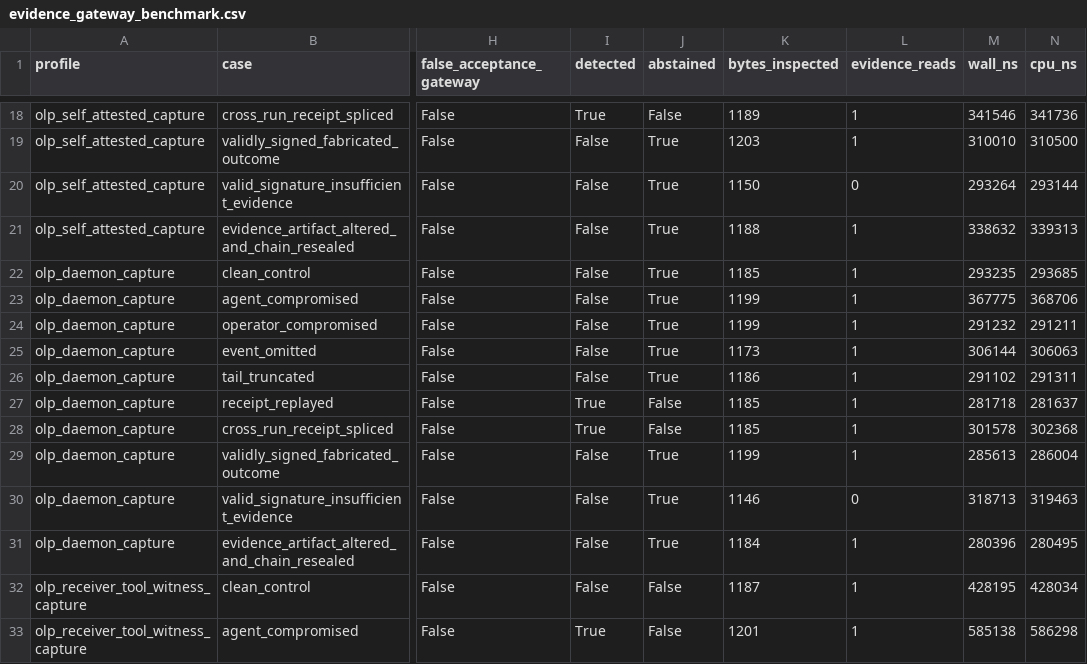
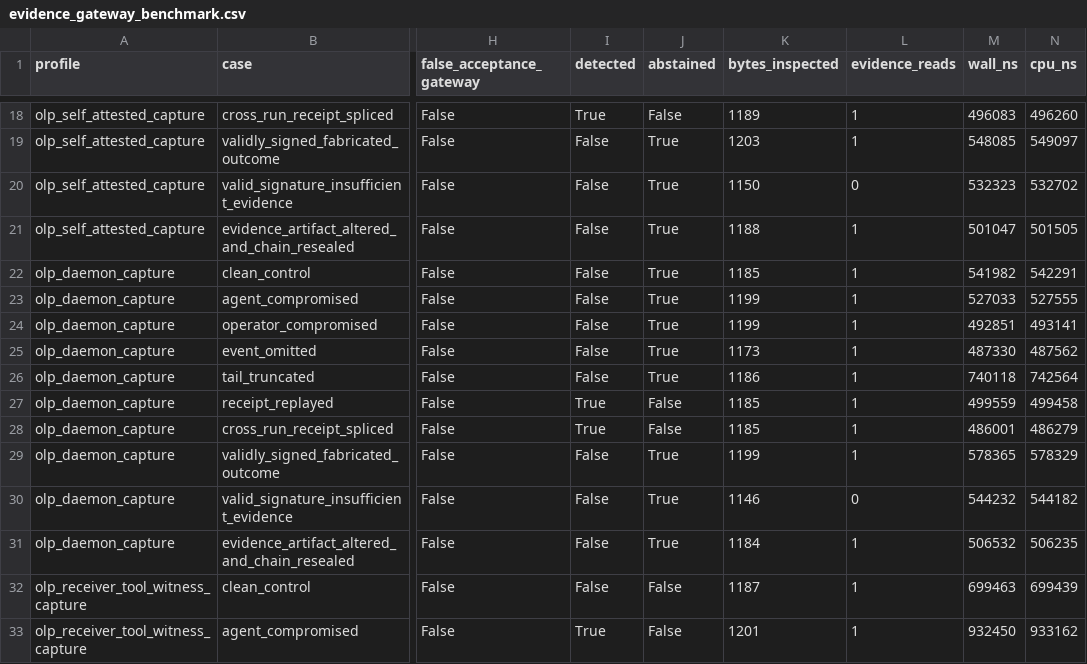
Before and after one commit to terryncew/openline-otel, a CSV file: results/evidence_gateway_benchmark.csv, drawn as a sheet; only a part is shown, gaps mark what is left out; the diff covers the shown part only; the diff names each change by its address in the sheet, - before the commit and + after, or states it on an @@ line.

```diff
--- a/results/evidence_gateway_benchmark.csv
+++ b/results/evidence_gateway_benchmark.csv
-M18 (wall_ns): 341546
+M18 (wall_ns): 496083
-N18 (cpu_ns): 341736
+N18 (cpu_ns): 496260
-M19 (wall_ns): 310010
+M19 (wall_ns): 548085
-N19 (cpu_ns): 310500
+N19 (cpu_ns): 549097
-M20 (wall_ns): 293264
+M20 (wall_ns): 532323
-N20 (cpu_ns): 293144
+N20 (cpu_ns): 532702
-M21 (wall_ns): 338632
+M21 (wall_ns): 501047
-N21 (cpu_ns): 339313
+N21 (cpu_ns): 501505
-M22 (wall_ns): 293235
+M22 (wall_ns): 541982
-N22 (cpu_ns): 293685
+N22 (cpu_ns): 542291
-M23 (wall_ns): 367775
+M23 (wall_ns): 527033
-N23 (cpu_ns): 368706
+N23 (cpu_ns): 527555
-M24 (wall_ns): 291232
+M24 (wall_ns): 492851
-N24 (cpu_ns): 291211
+N24 (cpu_ns): 493141
-M25 (wall_ns): 306144
+M25 (wall_ns): 487330
-N25 (cpu_ns): 306063
+N25 (cpu_ns): 487562
-M26 (wall_ns): 291102
+M26 (wall_ns): 740118
-N26 (cpu_ns): 291311
+N26 (cpu_ns): 742564
-M27 (wall_ns): 281718
+M27 (wall_ns): 499559
-N27 (cpu_ns): 281637
+N27 (cpu_ns): 499458
-M28 (wall_ns): 301578
+M28 (wall_ns): 486001
-N28 (cpu_ns): 302368
+N28 (cpu_ns): 486279
-M29 (wall_ns): 285613
+M29 (wall_ns): 578365
-N29 (cpu_ns): 286004
+N29 (cpu_ns): 578329
-M30 (wall_ns): 318713
+M30 (wall_ns): 544232
-N30 (cpu_ns): 319463
+N30 (cpu_ns): 544182
-M31 (wall_ns): 280396
+M31 (wall_ns): 506532
-N31 (cpu_ns): 280495
+N31 (cpu_ns): 506235
-M32 (wall_ns): 428195
+M32 (wall_ns): 699463
-N32 (cpu_ns): 428034
+N32 (cpu_ns): 699439
-M33 (wall_ns): 585138
+M33 (wall_ns): 932450
-N33 (cpu_ns): 586298
+N33 (cpu_ns): 933162
```
Also changed, not shown: 48 edited cells elsewhere in this file, 9 other files.
